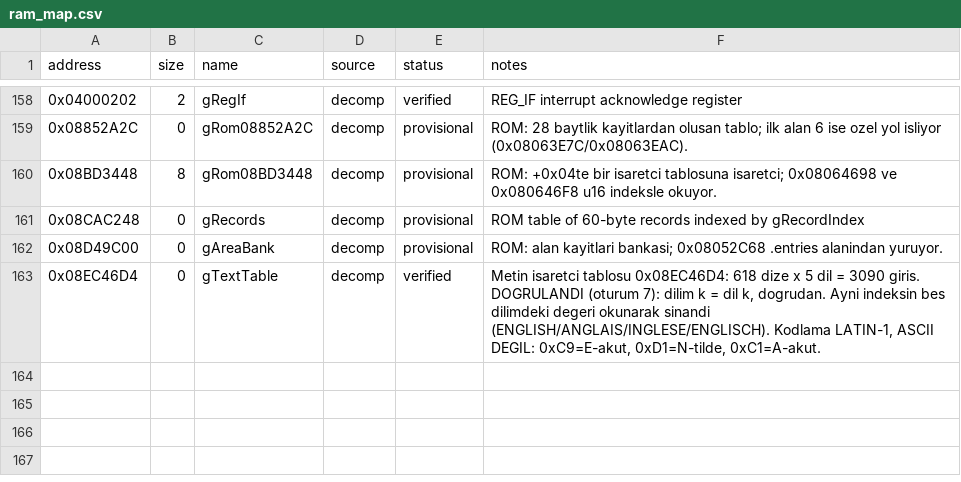
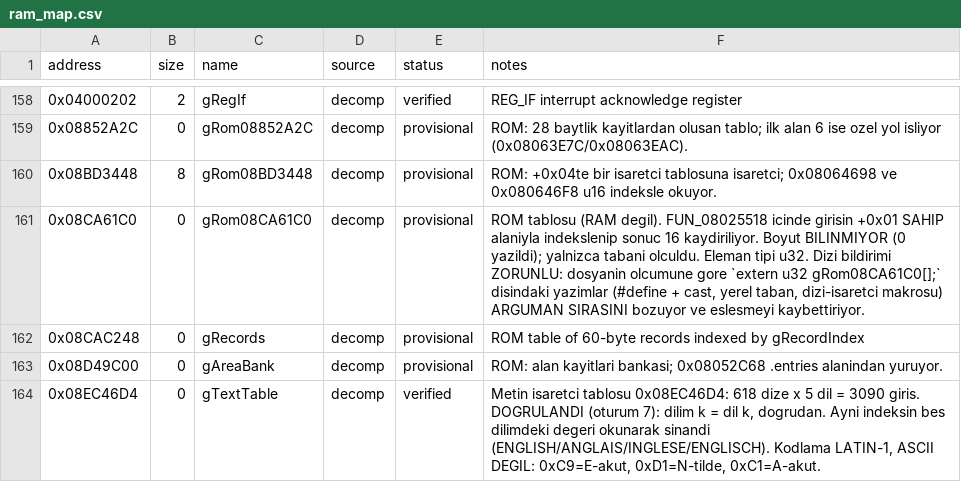
Before and after one commit to ahm3texe/gta-advance, a CSV file: data/ram_map.csv, drawn as a sheet; only a part is shown, gaps mark what is left out.

```diff
--- a/data/ram_map.csv
+++ b/data/ram_map.csv
@@ -160,2 +160,3 @@ address,size,name,source,status,notes
 0x08BD3448,8,gRom08BD3448,decomp,provisional,ROM: +0x04te bir isaretci tablosuna isaretci; 0x08064698 ve 0x080646F8 u16 indeksle okuyor.
+0x08CA61C0,0,gRom08CA61C0,decomp,provisional,"ROM tablosu (RAM degil). FUN_08025518 icinde girisin +0x01 SAHIP alaniyla indekslenip sonuc 16 kaydiriliyor. Boyut BILINMIYOR (0 yazildi); yalnizca tabani olculdu. Eleman tipi u32. Dizi bildirimi ZORUNLU: dosyanin olcumune gore `extern u32 gRom08CA61C0[];` disindaki yazimlar (#define + cast, yerel taban, dizi-isaretci makrosu) ARGUMAN SIRASINI bozuyor ve eslesmeyi kaybettiriyor."
 0x08CAC248,0,gRecords,decomp,provisional,ROM table of 60-byte records indexed by gRecordIndex
```
Also changed, not shown: 1 other file.
